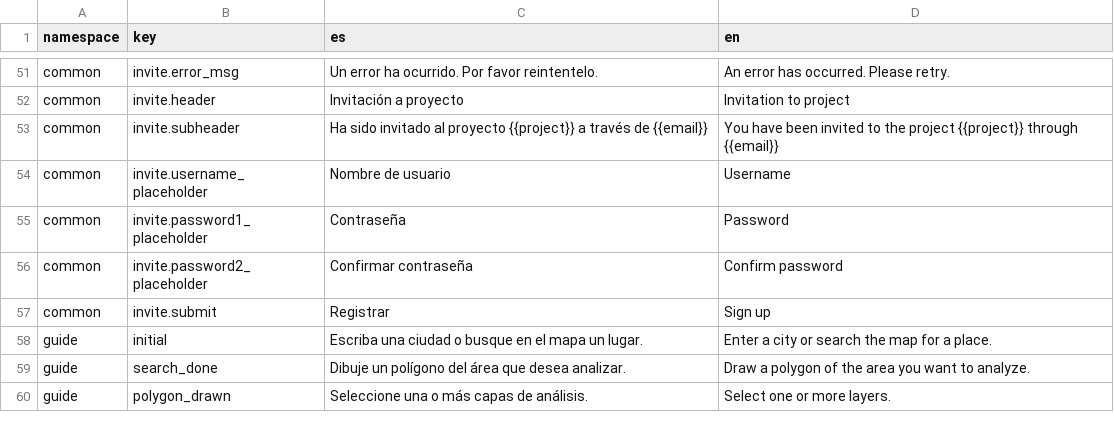
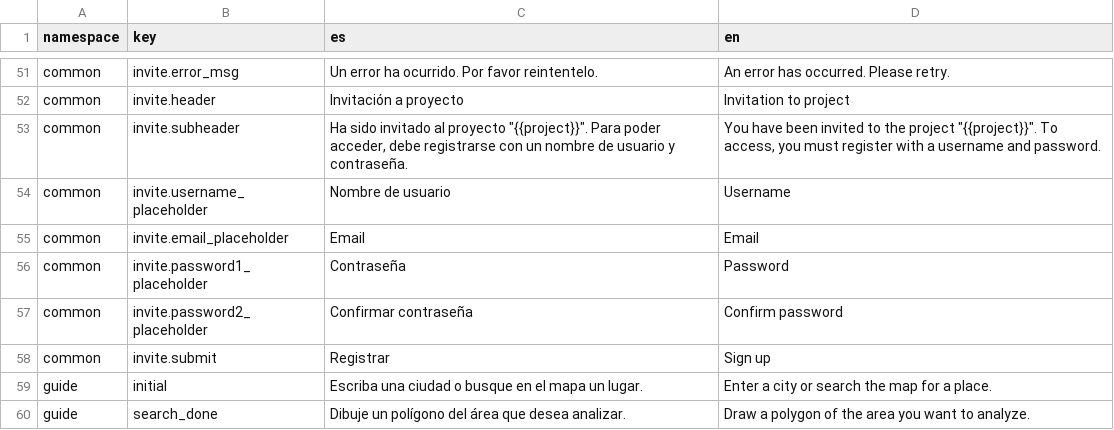
Before and after one commit to dymaxionlabs/analytics-frontend, a CSV file: i18n.csv, drawn as a sheet; only a part is shown, gaps mark what is left out; the shorter side is filled out with more unchanged rows.

Commit message:
Make invite work with public tokens

```diff
--- a/i18n.csv
+++ b/i18n.csv
@@ -52,4 +52,5 @@ common,invite.error_msg,Un error ha ocurrido. Por favor reintentelo.,An error ha
 common,invite.header,Invitación a proyecto,Invitation to project
-common,invite.subheader,Ha sido invitado al proyecto {{project}} a través de {{email}},You have been invited to the project {{project}} through {{email}}
+common,invite.subheader,"Ha sido invitado al proyecto ""{{project}}"". Para poder acceder, debe registrarse con un nombre de usuario y contraseña.","You have been invited to the project ""{{project}}"". To access, you must register with a username and password."
 common,invite.username_placeholder,Nombre de usuario,Username
+common,invite.email_placeholder,Email,Email
 common,invite.password1_placeholder,Contraseña,Password
```
Also changed, not shown: 3 other files.
